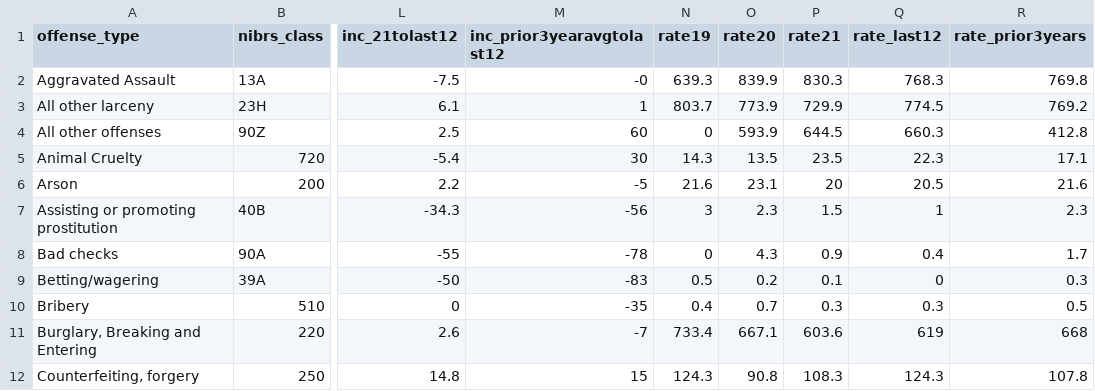
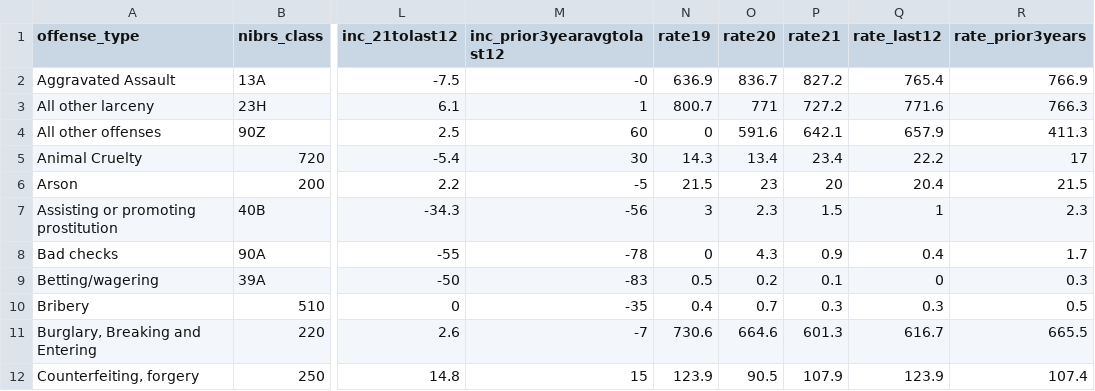
Before and after one commit to abcotvdata/safetytracker_houston, a CSV file: data/output/city/citywide_detailed.csv, drawn as a sheet; only a part is shown, gaps mark what is left out; the diff covers the shown part only; the diff names each change by its address in the sheet, - before the commit and + after, or states it on an @@ line.

```diff
--- a/data/output/city/citywide_detailed.csv
+++ b/data/output/city/citywide_detailed.csv
-N2 (rate19): 639.3
+N2 (rate19): 636.9
-O2 (rate20): 839.9
+O2 (rate20): 836.7
-P2 (rate21): 830.3
+P2 (rate21): 827.2
-Q2 (rate_last12): 768.3
+Q2 (rate_last12): 765.4
-R2 (rate_prior3years): 769.8
+R2 (rate_prior3years): 766.9
-N3 (rate19): 803.7
+N3 (rate19): 800.7
-O3 (rate20): 773.9
+O3 (rate20): 771
-P3 (rate21): 729.9
+P3 (rate21): 727.2
-Q3 (rate_last12): 774.5
+Q3 (rate_last12): 771.6
-R3 (rate_prior3years): 769.2
+R3 (rate_prior3years): 766.3
-O4 (rate20): 593.9
+O4 (rate20): 591.6
-P4 (rate21): 644.5
+P4 (rate21): 642.1
-Q4 (rate_last12): 660.3
+Q4 (rate_last12): 657.9
-R4 (rate_prior3years): 412.8
+R4 (rate_prior3years): 411.3
-O5 (rate20): 13.5
+O5 (rate20): 13.4
-P5 (rate21): 23.5
+P5 (rate21): 23.4
-Q5 (rate_last12): 22.3
+Q5 (rate_last12): 22.2
-R5 (rate_prior3years): 17.1
+R5 (rate_prior3years): 17
-N6 (rate19): 21.6
+N6 (rate19): 21.5
-O6 (rate20): 23.1
+O6 (rate20): 23
-Q6 (rate_last12): 20.5
+Q6 (rate_last12): 20.4
-R6 (rate_prior3years): 21.6
+R6 (rate_prior3years): 21.5
-N11 (rate19): 733.4
+N11 (rate19): 730.6
-O11 (rate20): 667.1
+O11 (rate20): 664.6
-P11 (rate21): 603.6
+P11 (rate21): 601.3
-Q11 (rate_last12): 619
+Q11 (rate_last12): 616.7
-R11 (rate_prior3years): 668
+R11 (rate_prior3years): 665.5
-N12 (rate19): 124.3
+N12 (rate19): 123.9
-O12 (rate20): 90.8
+O12 (rate20): 90.5
-P12 (rate21): 108.3
+P12 (rate21): 107.9
-Q12 (rate_last12): 124.3
+Q12 (rate_last12): 123.9
-R12 (rate_prior3years): 107.8
+R12 (rate_prior3years): 107.4
```
Also changed, not shown: 137 edited cells elsewhere in this file, data/output/city/citywide_category.csv, data/output/city/citywide_type.csv, 10 other files.
